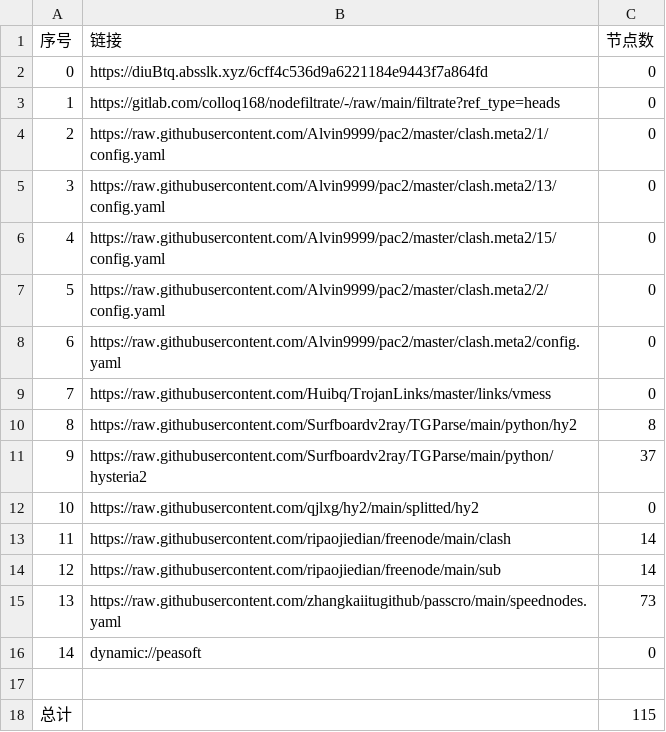
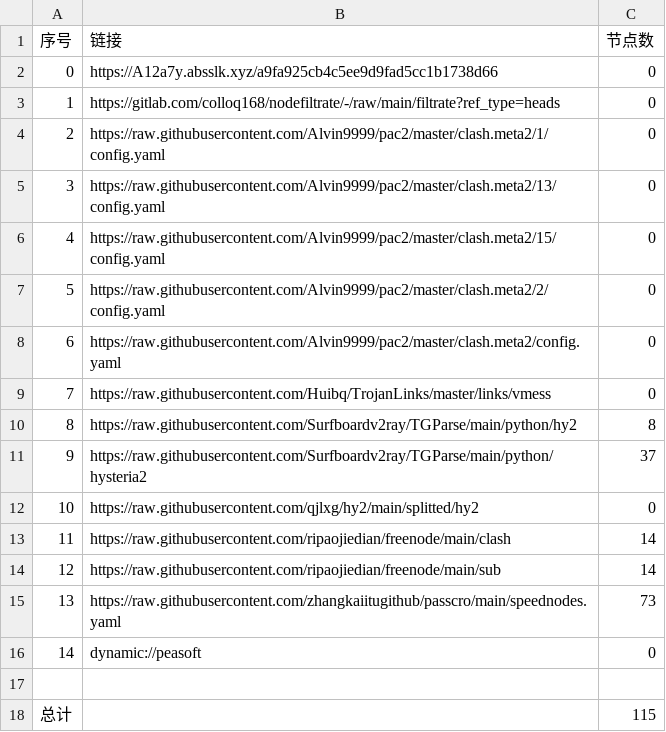
Before and after one commit to mkmkgo/AutoMergePublicNodes, a CSV file: list_result.csv, drawn as a sheet.

```diff
--- a/list_result.csv
+++ b/list_result.csv
@@ -1,3 +1,3 @@
 序号,链接,节点数
-0,https://diuBtq.absslk.xyz/6cff4c536d9a6221184e9443f7a864fd,0
+0,https://A12a7y.absslk.xyz/a9fa925cb4c5ee9d9fad5cc1b1738d66,0
 1,https://gitlab.com/colloq168/nodefiltrate/-/raw/main/filtrate?ref_type=heads,0
```
Also changed, not shown: 3 other files.
